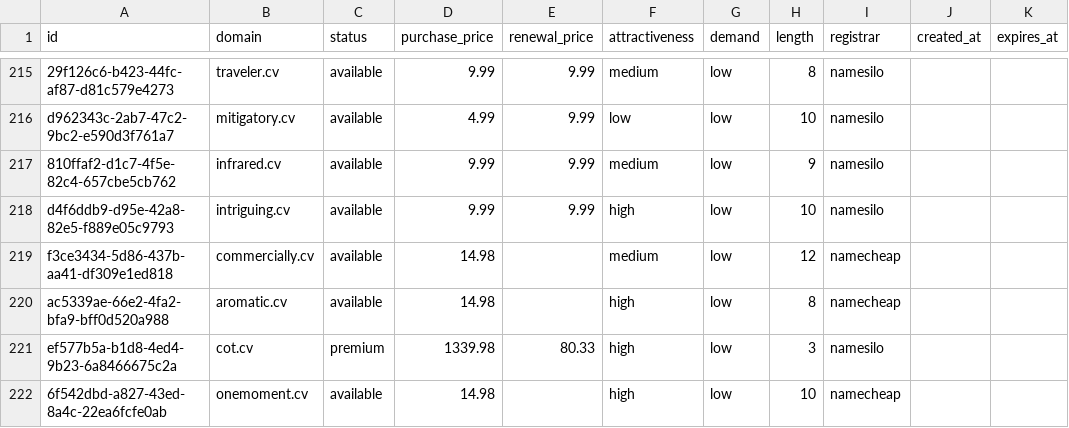
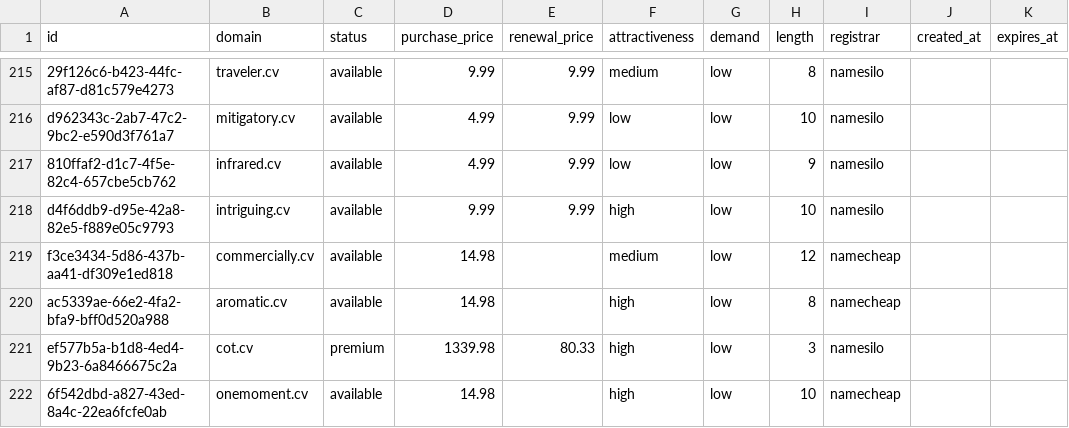
Before and after one commit to UniqueDomains/cv-oneword-domains, a CSV file: cv.csv, drawn as a sheet; only a part is shown, gaps mark what is left out; the diff names each change by its address in the sheet, - before the commit and + after, or states it on an @@ line.

Commit message:
Domains update

```diff
--- a/cv.csv
+++ b/cv.csv
-D217 (purchase_price): 9.99
+D217 (purchase_price): 4.99
-F217 (attractiveness): medium
+F217 (attractiveness): low
```
Also changed, not shown: 4 other files.
